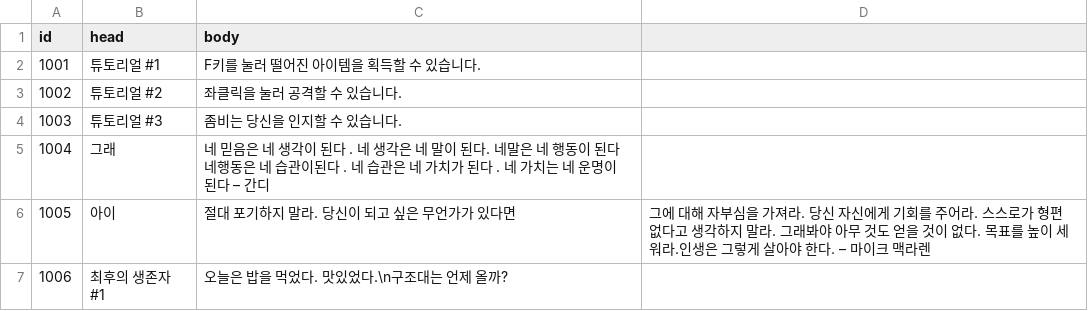
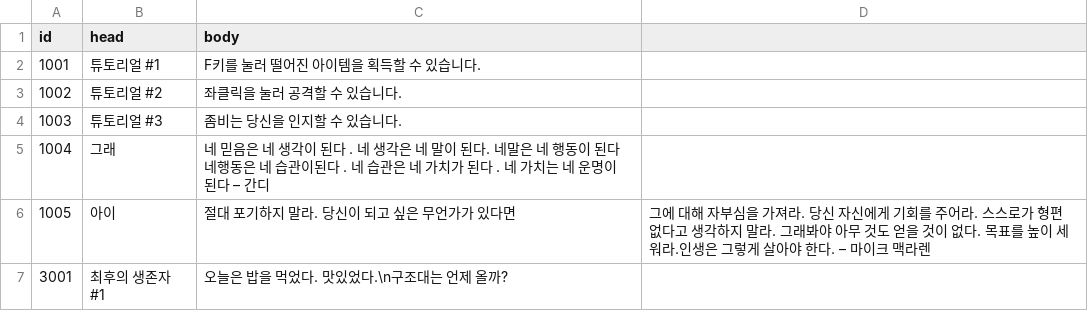
Before and after one commit to LingteaLuv/Project_Combined, a CSV file: Assets/LSW/Item/CSVFile/dialog.csv, drawn as a sheet.

```diff
--- a/Assets/LSW/Item/CSVFile/dialog.csv
+++ b/Assets/LSW/Item/CSVFile/dialog.csv
@@ -6,2 +6,2 @@ id,head,body
 1005,아이, 절대 포기하지 말라. 당신이 되고 싶은 무언가가 있다면, 그에 대해 자부심을 가져라. 당신 자신에게 기회를 주어라. 스스로가 형편없다고 생각하지 말라. 그래봐야 아무 것도 얻을 것이 없다. 목표를 높이 세워라.인생은 그렇게 살아야 한다. – 마이크 맥라렌
-1006,최후의 생존자 #1,오늘은 밥을 먹었다. 맛있었다.\n구조대는 언제 올까?
+3001,최후의 생존자 #1,오늘은 밥을 먹었다. 맛있었다.\n구조대는 언제 올까?
```
Also changed, not shown: 12 other files.
